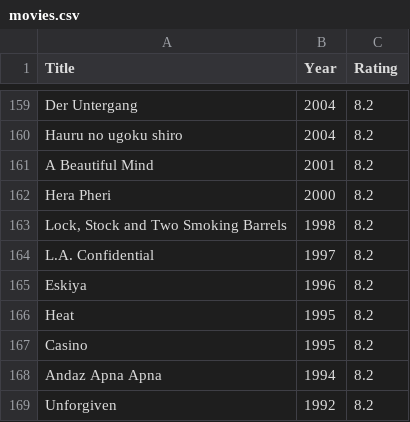
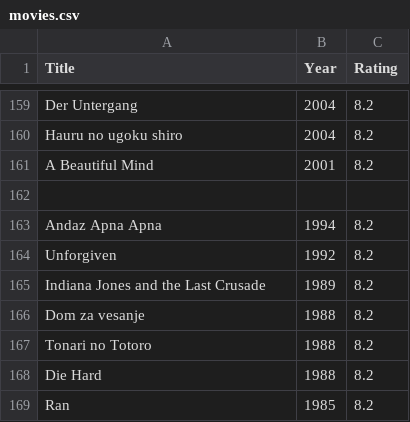
Before and after one commit to dhanush21-6/R-package, a CSV file: R package/data/movies.csv, drawn as a sheet; only a part is shown, gaps mark what is left out; the shorter side is filled out with more unchanged rows.

```diff
--- a/R package/data/movies.csv
+++ b/R package/data/movies.csv
@@ -161,8 +161,3 @@ Hauru no ugoku shiro,2004,8.2
 A Beautiful Mind,2001,8.2
-Hera Pheri,2000,8.2
-"Lock, Stock and Two Smoking Barrels",1998,8.2
-L.A. Confidential,1997,8.2
-Eskiya,1996,8.2
-Heat,1995,8.2
-Casino,1995,8.2
+
 Andaz Apna Apna,1994,8.2
```
Also changed, not shown: 1 other file.
